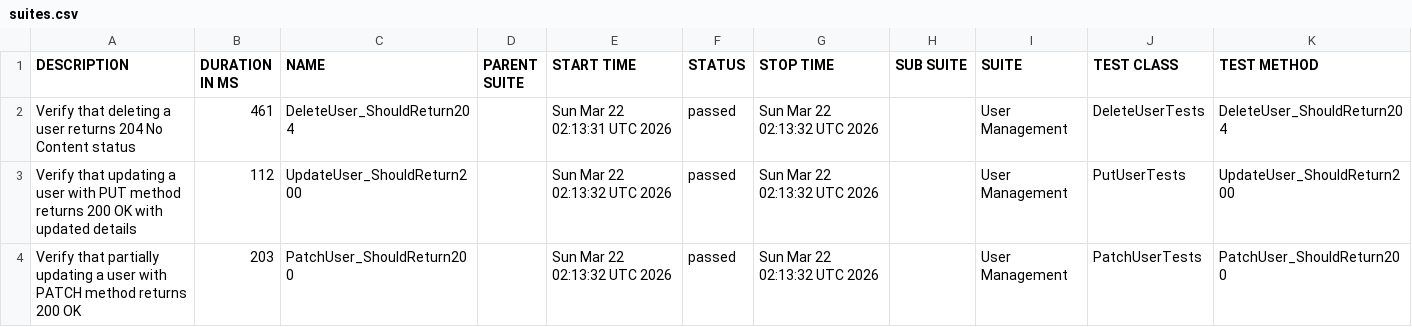
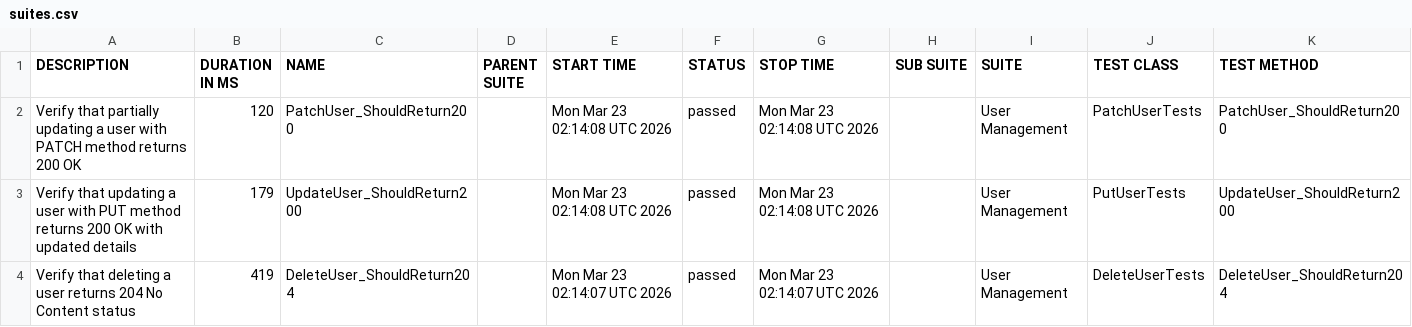
Before and after one commit to ITTVaidantGarg/Reqres-Api-GithubAction, a CSV file: regression/data/suites.csv, drawn as a sheet.

```diff
--- a/regression/data/suites.csv
+++ b/regression/data/suites.csv
@@ -1,4 +1,4 @@
 "DESCRIPTION","DURATION IN MS","NAME","PARENT SUITE","START TIME","STATUS","STOP TIME","SUB SUITE","SUITE","TEST CLASS","TEST METHOD"
-"Verify that deleting a user returns 204 No Content status","461","DeleteUser_ShouldReturn204","","Sun Mar 22 02:13:31 UTC 2026","passed","Sun Mar 22 02:13:32 UTC 2026","","User Management","DeleteUserTests","DeleteUser_ShouldReturn204"
-"Verify that updating a user with PUT method returns 200 OK with updated details","112","UpdateUser_ShouldReturn200","","Sun Mar 22 02:13:32 UTC 2026","passed","Sun Mar 22 02:13:32 UTC 2026","","User Management","PutUserTests","UpdateUser_ShouldReturn200"
-"Verify that partially updating a user with PATCH method returns 200 OK","203","PatchUser_ShouldReturn200","","Sun Mar 22 02:13:32 UTC 2026","passed","Sun Mar 22 02:13:32 UTC 2026","","User Management","PatchUserTests","PatchUser_ShouldReturn200"
+"Verify that partially updating a user with PATCH method returns 200 OK","120","PatchUser_ShouldReturn200","","Mon Mar 23 02:14:08 UTC 2026","passed","Mon Mar 23 02:14:08 UTC 2026","","User Management","PatchUserTests","PatchUser_ShouldReturn200"
+"Verify that updating a user with PUT method returns 200 OK with updated details","179","UpdateUser_ShouldReturn200","","Mon Mar 23 02:14:08 UTC 2026","passed","Mon Mar 23 02:14:08 UTC 2026","","User Management","PutUserTests","UpdateUser_ShouldReturn200"
+"Verify that deleting a user returns 204 No Content status","419","DeleteUser_ShouldReturn204","","Mon Mar 23 02:14:07 UTC 2026","passed","Mon Mar 23 02:14:07 UTC 2026","","User Management","DeleteUserTests","DeleteUser_ShouldReturn204"
```
Also changed, not shown: 25 other files.
